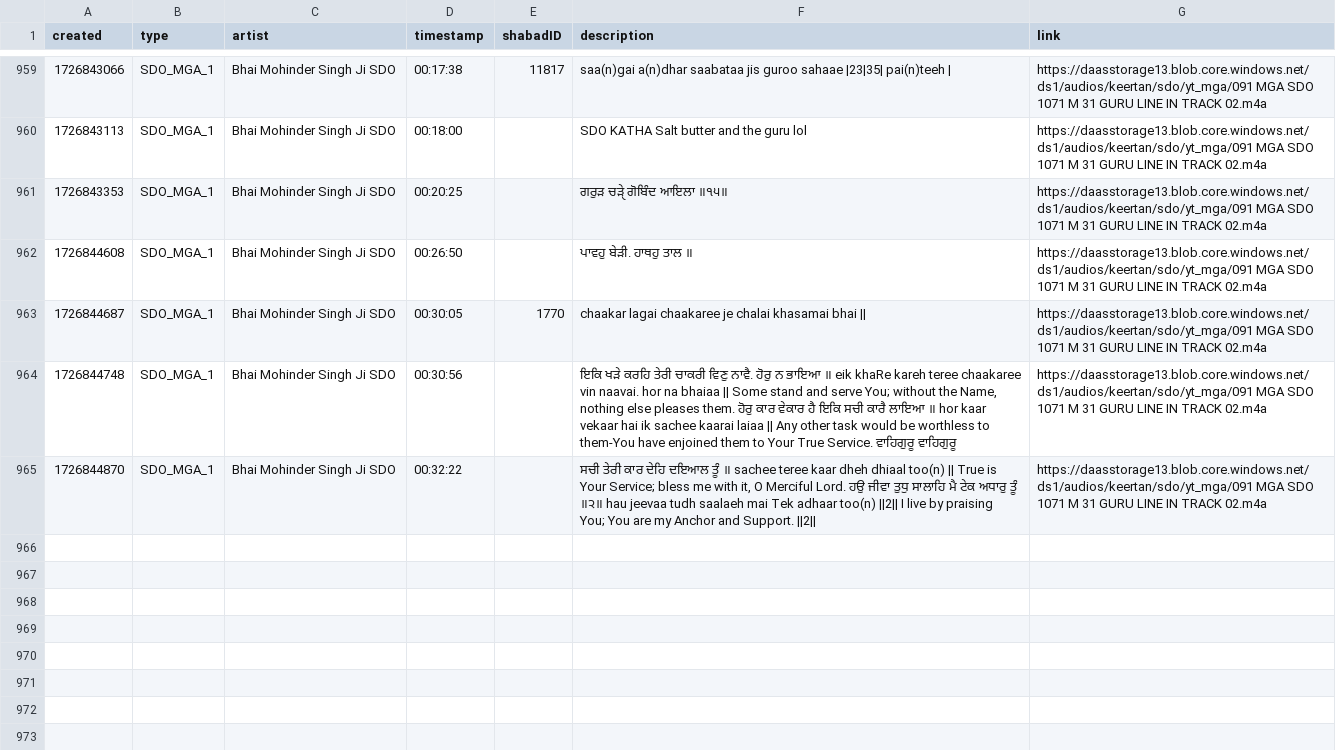
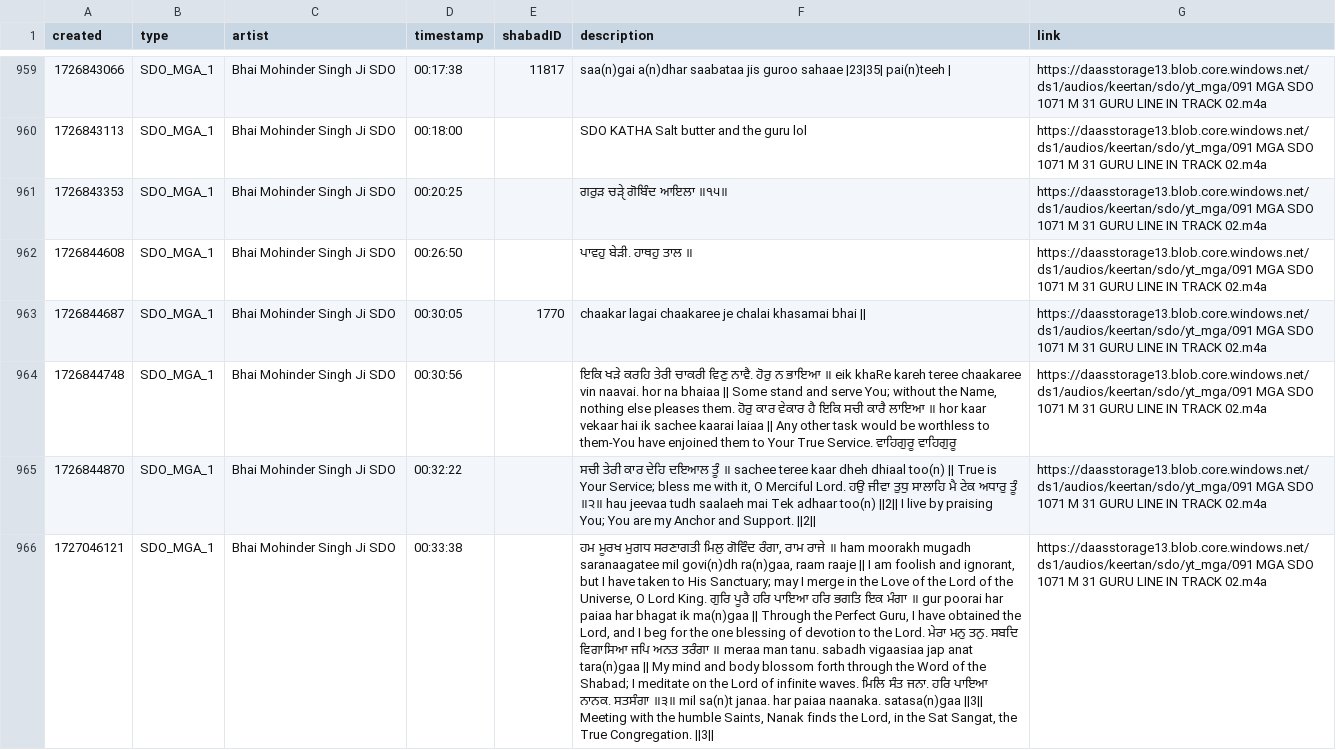
Before and after one commit to Giansingh4710/keerat_backend, a CSV file: assets/data.csv, drawn as a sheet; only a part is shown, gaps mark what is left out; the diff names each change by its address in the sheet, - before the commit and + after, or states it on an @@ line.

Commit message:
updated data.csv via cron

```diff
--- a/assets/data.csv
+++ b/assets/data.csv
+row 966: 1727046121 | SDO_MGA_1 | Bhai Mohinder Singh Ji SDO | 00:33:38 |  | ਹਮ ਮੂਰਖ ਮੁਗਧ ਸਰਣਾਗਤੀ ਮਿਲੁ ਗੋਵਿੰਦ ਰੰਗਾ, ਰਾਮ ਰਾਜੇ ॥ ham moorakh mugadh saranaagatee mil govi(n)dh ra(n)gaa, raam raaje || I am foolish and ignorant, but I have taken to His Sanctuary; may I merge in the Love of the Lord of the Universe, O Lord King. ਗੁਰਿ ਪੂਰੈ ਹਰਿ ਪਾਇਆ ਹਰਿ ਭਗਤਿ ਇਕ ਮੰਗਾ ॥ gur poorai har paiaa har bhagat ik ma(n)gaa || Through the Perfect Guru, I have obtained the Lord, and I beg for the one blessing of devotion to the Lord. ਮੇਰਾ ਮਨੁ ਤਨੁ. ਸਬਦਿ ਵਿਗਾਸਿਆ ਜਪਿ ਅਨਤ ਤਰੰਗਾ ॥ meraa man tanu. sabadh vigaasiaa jap anat tara(n)gaa || My mind and body blossom forth through the Word of the Shabad; I meditate on the Lord of infinite waves. ਮਿਲਿ ਸੰਤ ਜਨਾ. ਹਰਿ ਪਾਇਆ ਨਾਨਕ. ਸਤਸੰਗਾ ॥੩॥ mil sa(n)t janaa. har paiaa naanaka. satasa(n)gaa ||3|| Meeting with the humble Saints, Nanak finds the Lord, in the Sat Sangat, the True Congregation. ||3|| | https://daasstorage13.blob.core.windows.net/ds1/audios/keertan/sdo/yt_mga/091 MGA SDO 1071 M 31 GURU LINE IN TRACK 02.m4a
```
